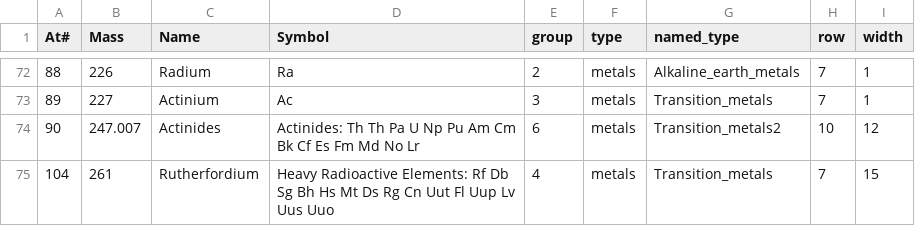
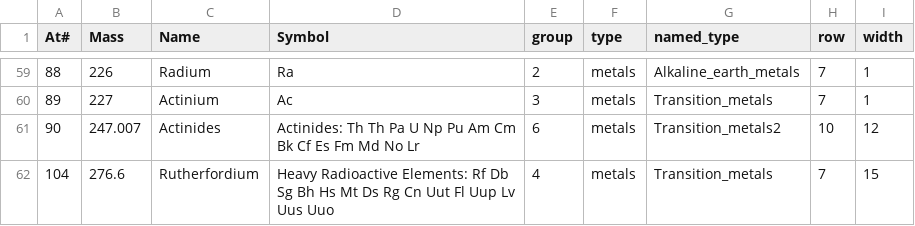
Before and after one commit to gtengland/gtengland.github.io, a CSV file: periodicTable.csv, drawn as a sheet; only a part is shown, gaps mark what is left out; the diff covers the shown part only.

```diff
--- a/periodicTable.csv
+++ b/periodicTable.csv
@@ -74,2 +61,2 @@ At#,Mass,Name,Symbol,group,type,named_type,row,width
 90,247.007,Actinides,Actinides: Th Th Pa U  Np Pu Am Cm Bk Cf Es Fm Md No Lr,6,metals,Transition_metals2,10,12
-104,261,Rutherfordium,Heavy Radioactive Elements: Rf Db Sg Bh Hs Mt Ds Rg Cn Uut Fl Uup Lv Uus Uuo,4,metals,Transition_metals,7,15
+104,276.6,Rutherfordium,Heavy Radioactive Elements: Rf Db Sg Bh Hs Mt Ds Rg Cn Uut Fl Uup Lv Uus Uuo,4,metals,Transition_metals,7,15
```
Also changed, not shown: 13 removed rows and 10 edited cells elsewhere in this file.
